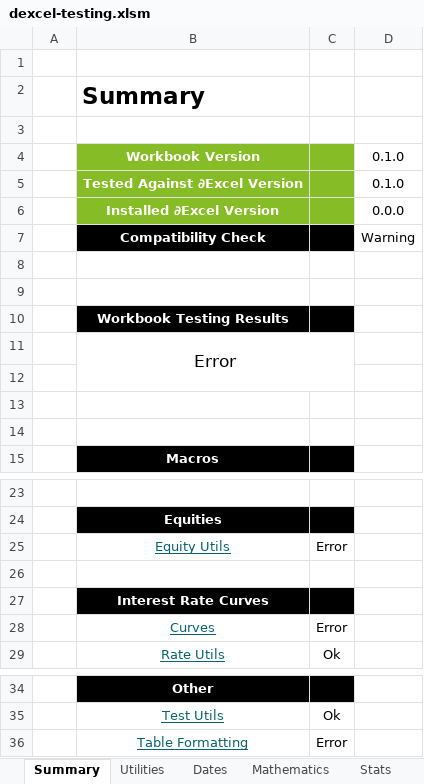
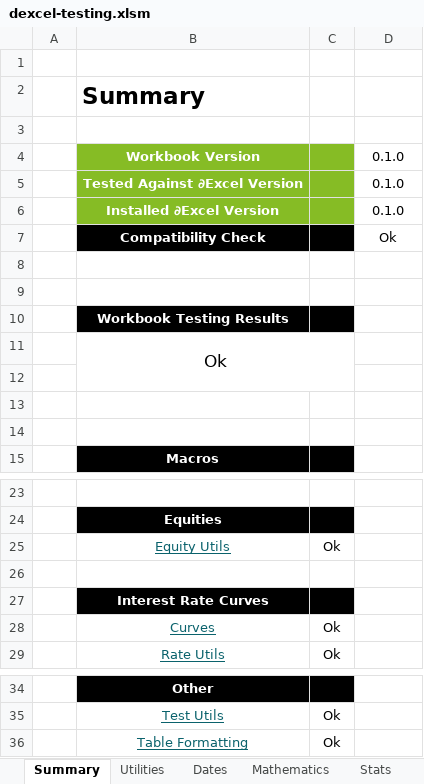
Before and after one commit to StormCollins/dExcel, an Excel workbook: dExcel/resources/workbooks/dexcel-testing.xlsm, sheet Summary, drawn as a sheet; only a part is shown, gaps mark what is left out; values as stored, in another font and other column widths than the file's, no borders; conditional formats not drawn; the diff names each change by its address in the sheet, - before the commit and + after, or states it on an @@ line.

```diff
--- a/dExcel/resources/workbooks/dexcel-testing.xlsm (sheet Summary)
+++ b/dExcel/resources/workbooks/dexcel-testing.xlsm (sheet Summary)
-D6: 0.0.0
+D6: 0.1.0
-D7: Warning
+D7: Ok
-B11: Error
+B11: Ok
-C25: Error
+C25: Ok
-C28: Error
+C28: Ok
-C36: Error
+C36: Ok
```
Also changed, not shown: sheet Stats, sheet Table Formatting, sheet Sinlge Curve Bootstrapping, sheet Equity Utils, sheet Curves, sheet Dates, 2 other files.
